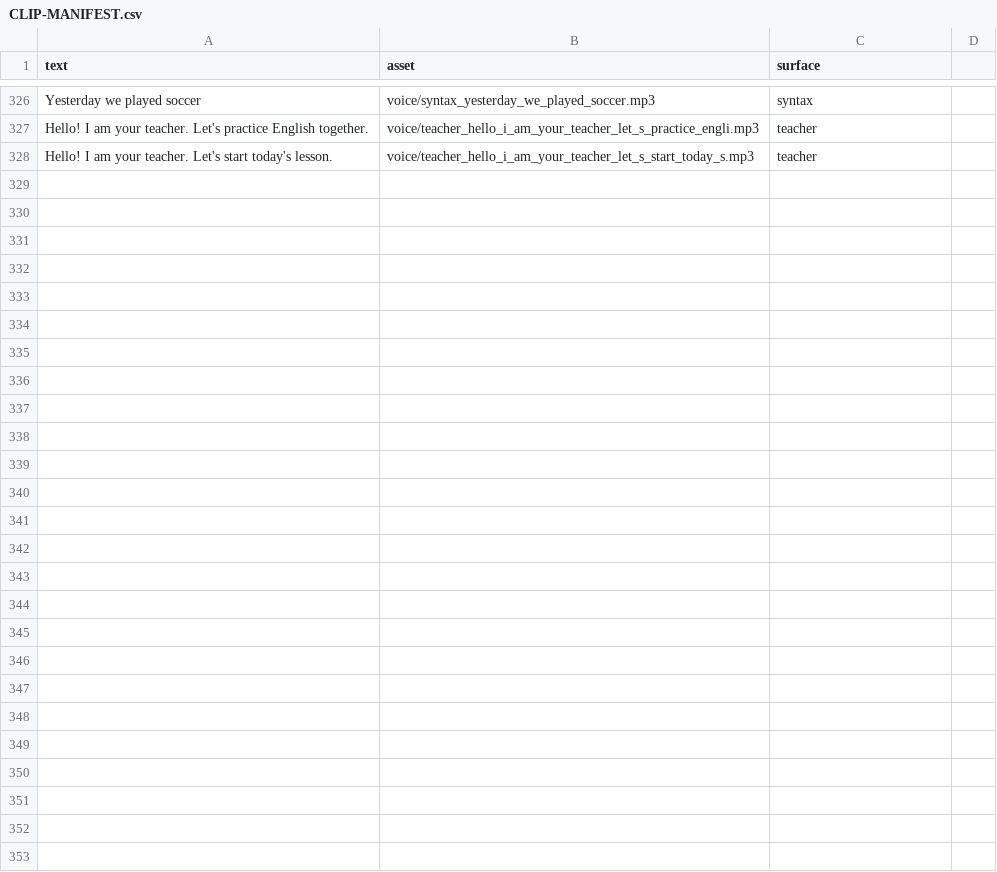
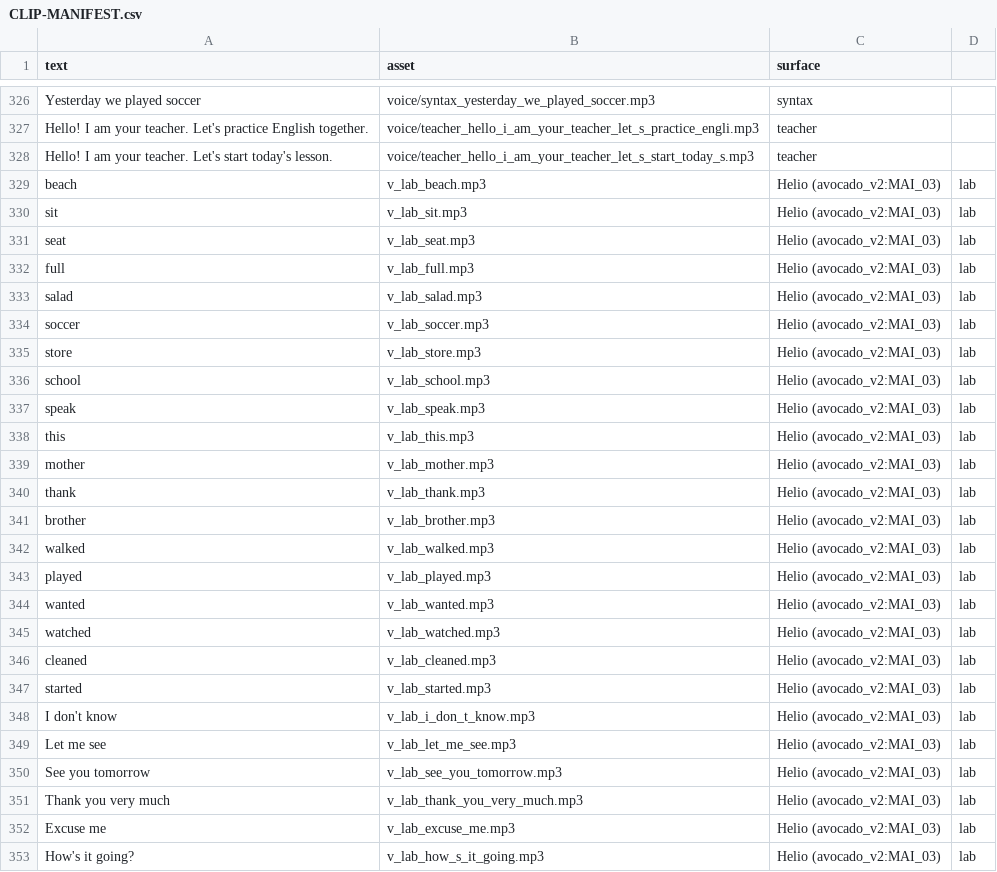
Before and after one commit to Brisant87/Aula, a CSV file: CLIP-MANIFEST.csv, drawn as a sheet; only a part is shown, gaps mark what is left out.

Commit message:
Add files via upload

```diff
--- a/CLIP-MANIFEST.csv
+++ b/CLIP-MANIFEST.csv
@@ -328 +328,26 @@ Hello! I am your teacher. Let's practice English together.,voice/teacher_hello_i
 Hello! I am your teacher. Let's start today's lesson.,voice/teacher_hello_i_am_your_teacher_let_s_start_today_s.mp3,teacher
+"beach","v_lab_beach.mp3","Helio (avocado_v2:MAI_03)","lab"
+"sit","v_lab_sit.mp3","Helio (avocado_v2:MAI_03)","lab"
+"seat","v_lab_seat.mp3","Helio (avocado_v2:MAI_03)","lab"
+"full","v_lab_full.mp3","Helio (avocado_v2:MAI_03)","lab"
+"salad","v_lab_salad.mp3","Helio (avocado_v2:MAI_03)","lab"
+"soccer","v_lab_soccer.mp3","Helio (avocado_v2:MAI_03)","lab"
+"store","v_lab_store.mp3","Helio (avocado_v2:MAI_03)","lab"
+"school","v_lab_school.mp3","Helio (avocado_v2:MAI_03)","lab"
+"speak","v_lab_speak.mp3","Helio (avocado_v2:MAI_03)","lab"
+"this","v_lab_this.mp3","Helio (avocado_v2:MAI_03)","lab"
+"mother","v_lab_mother.mp3","Helio (avocado_v2:MAI_03)","lab"
+"thank","v_lab_thank.mp3","Helio (avocado_v2:MAI_03)","lab"
+"brother","v_lab_brother.mp3","Helio (avocado_v2:MAI_03)","lab"
+"walked","v_lab_walked.mp3","Helio (avocado_v2:MAI_03)","lab"
+"played","v_lab_played.mp3","Helio (avocado_v2:MAI_03)","lab"
+"wanted","v_lab_wanted.mp3","Helio (avocado_v2:MAI_03)","lab"
+"watched","v_lab_watched.mp3","Helio (avocado_v2:MAI_03)","lab"
+"cleaned","v_lab_cleaned.mp3","Helio (avocado_v2:MAI_03)","lab"
+"started","v_lab_started.mp3","Helio (avocado_v2:MAI_03)","lab"
+"I don't know","v_lab_i_don_t_know.mp3","Helio (avocado_v2:MAI_03)","lab"
+"Let me see","v_lab_let_me_see.mp3","Helio (avocado_v2:MAI_03)","lab"
+"See you tomorrow","v_lab_see_you_tomorrow.mp3","Helio (avocado_v2:MAI_03)","lab"
+"Thank you very much","v_lab_thank_you_very_much.mp3","Helio (avocado_v2:MAI_03)","lab"
+"Excuse me","v_lab_excuse_me.mp3","Helio (avocado_v2:MAI_03)","lab"
+"How's it going?","v_lab_how_s_it_going.mp3","Helio (avocado_v2:MAI_03)","lab"
```
